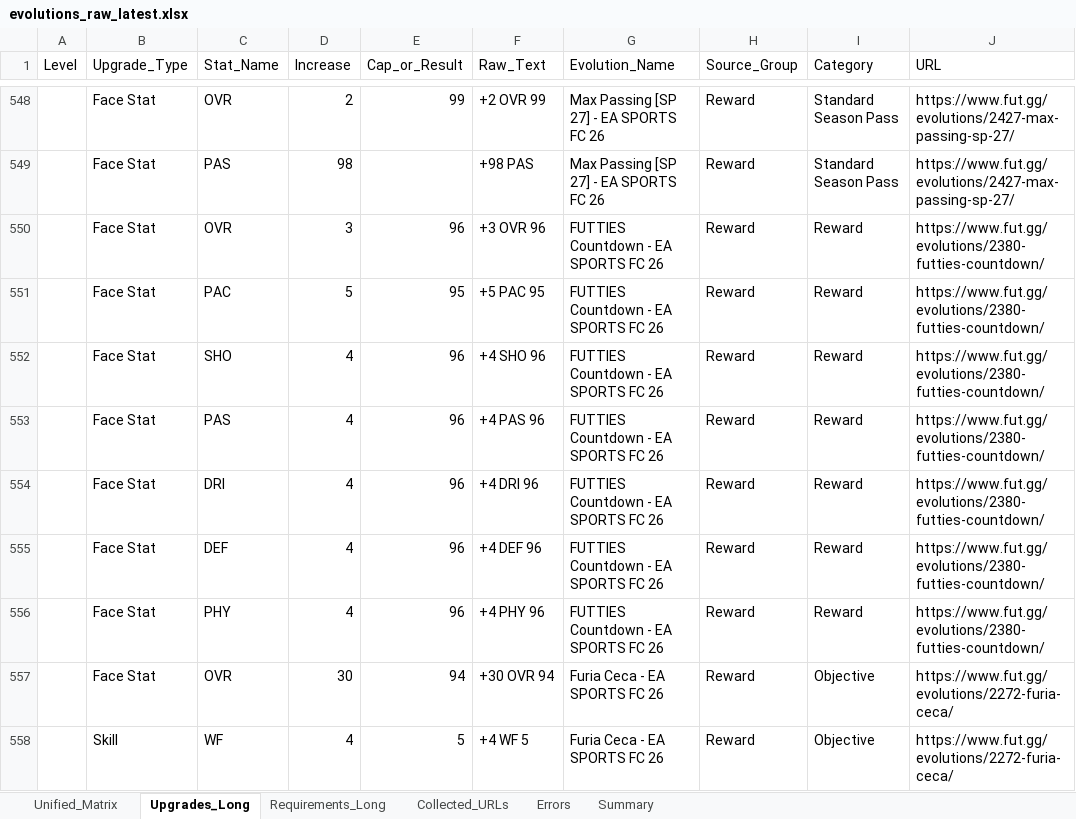
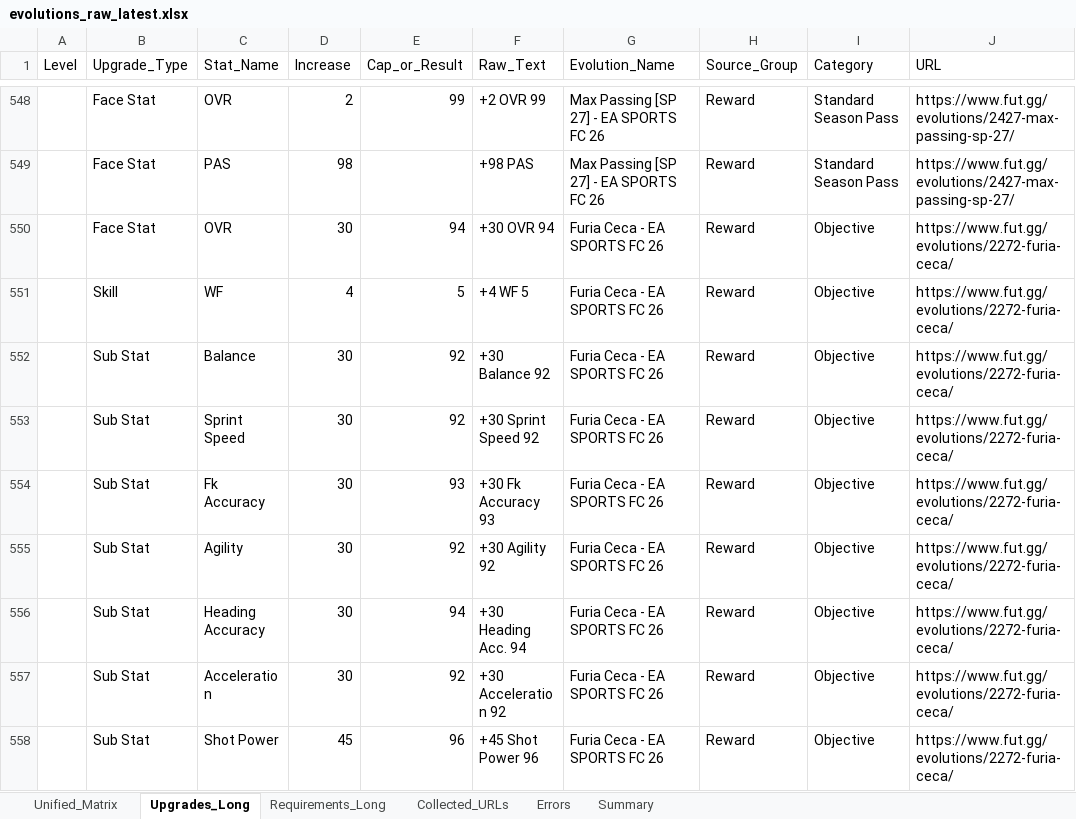
Before and after one commit to lemora87/futgg-objective-crawler, an Excel workbook: latest/evolutions_raw_latest.xlsx, sheet Upgrades_Long, drawn as a sheet; only a part is shown, gaps mark what is left out; the shorter side is filled out with more unchanged rows; values as stored, in another font and other column widths than the file's, no borders; the diff names each change by its address in the sheet, - before the commit and + after, or states it on an @@ line.

```diff
--- a/latest/evolutions_raw_latest.xlsx (sheet Upgrades_Long)
+++ b/latest/evolutions_raw_latest.xlsx (sheet Upgrades_Long)
-row 550:  | Face Stat | OVR | 3 | 96 | +3 OVR 96 | FUTTIES Countdown - EA SPORTS FC 26 | Reward | Reward | https://www.fut.gg/evolutions/2380-futties-countdown/
-row 551:  | Face Stat | PAC | 5 | 95 | +5 PAC 95 | FUTTIES Countdown - EA SPORTS FC 26 | Reward | Reward | https://www.fut.gg/evolutions/2380-futties-countdown/
-row 552:  | Face Stat | SHO | 4 | 96 | +4 SHO 96 | FUTTIES Countdown - EA SPORTS FC 26 | Reward | Reward | https://www.fut.gg/evolutions/2380-futties-countdown/
-row 553:  | Face Stat | PAS | 4 | 96 | +4 PAS 96 | FUTTIES Countdown - EA SPORTS FC 26 | Reward | Reward | https://www.fut.gg/evolutions/2380-futties-countdown/
-row 554:  | Face Stat | DRI | 4 | 96 | +4 DRI 96 | FUTTIES Countdown - EA SPORTS FC 26 | Reward | Reward | https://www.fut.gg/evolutions/2380-futties-countdown/
-row 555:  | Face Stat | DEF | 4 | 96 | +4 DEF 96 | FUTTIES Countdown - EA SPORTS FC 26 | Reward | Reward | https://www.fut.gg/evolutions/2380-futties-countdown/
-row 556:  | Face Stat | PHY | 4 | 96 | +4 PHY 96 | FUTTIES Countdown - EA SPORTS FC 26 | Reward | Reward | https://www.fut.gg/evolutions/2380-futties-countdown/
```
Also changed, not shown: sheet Unified_Matrix, sheet Collected_URLs, sheet Requirements_Long, sheet Summary, latest/evolutions_analysis_latest.xlsx.
